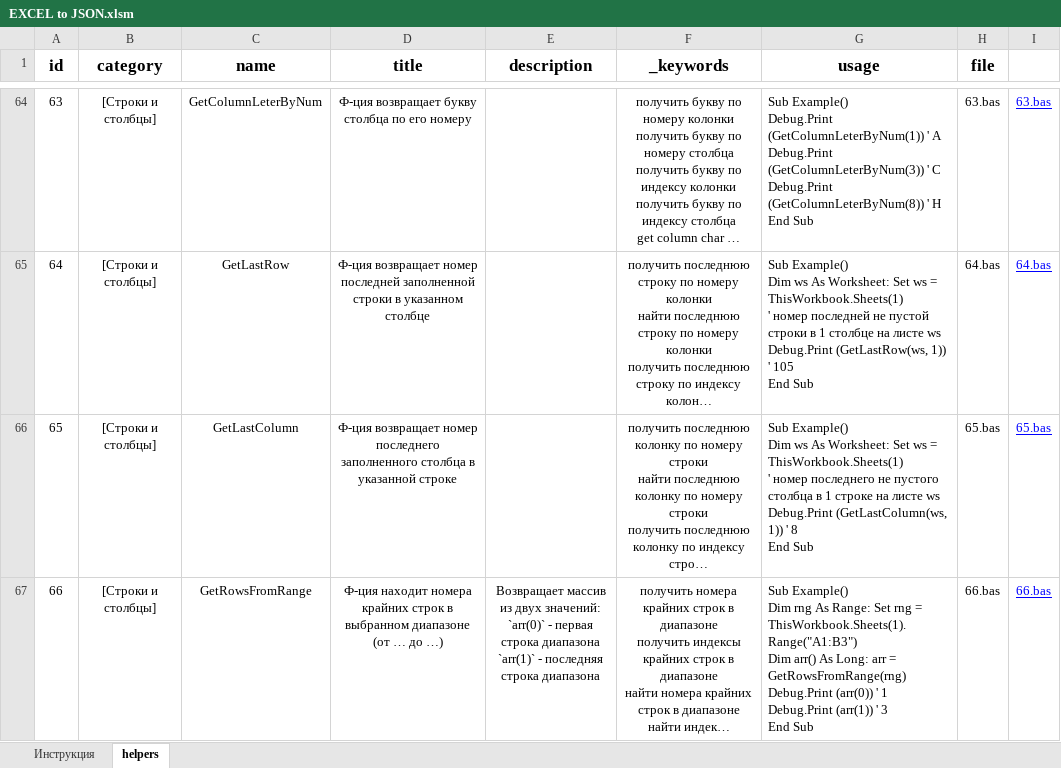
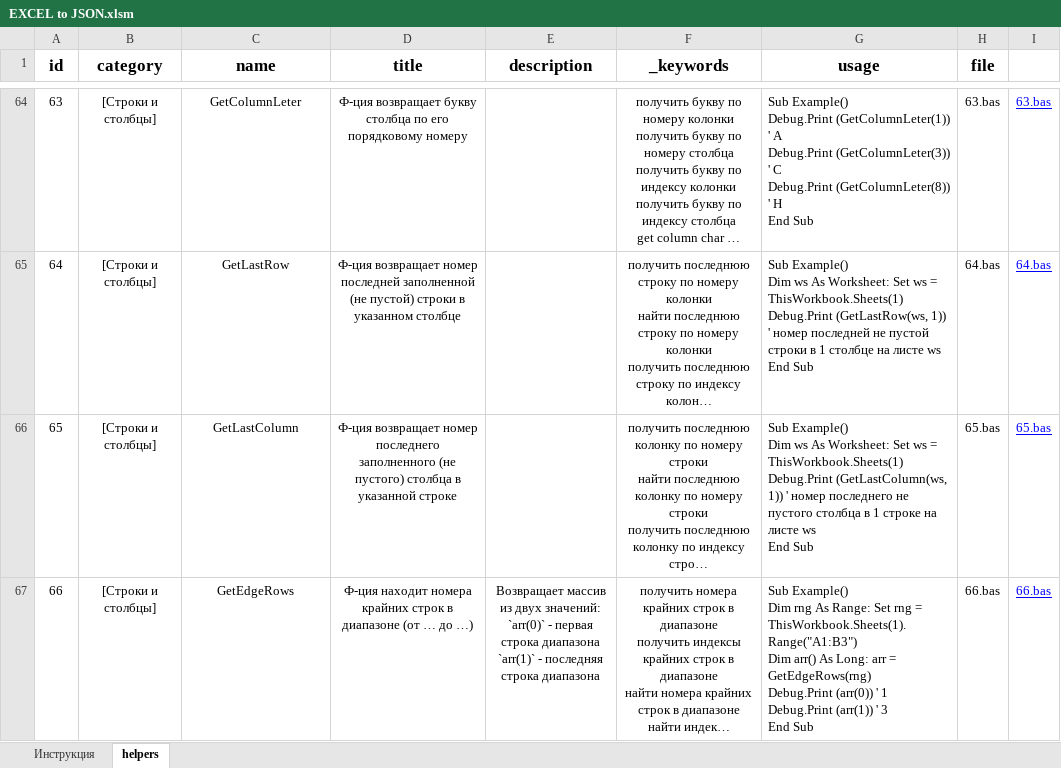
Before and after one commit to akzhar/vba-helpers-api, an Excel workbook: data/EXCEL to JSON.xlsm, sheet helpers, drawn as a sheet; only a part is shown, gaps mark what is left out; long unchanged cells end in …; values as stored, in another font and other column widths than the file's, no borders; table styles not drawn; ↵ is a line break in a cell; the diff covers the shown part only; the diff names each change by its address in the sheet, - before the commit and + after, or states it on an @@ line.

Commit message:
Update macros description, title, usage, categories, name

```diff
--- a/data/EXCEL to JSON.xlsm (sheet helpers)
+++ b/data/EXCEL to JSON.xlsm (sheet helpers)
-C64 (name): GetColumnLeterByNum
+C64 (name): GetColumnLeter
-D64 (title): …по его номеру
+D64 (title): …по его порядковому номеру
-G64 (usage): …Example() ↵ Debug.Print (GetColumnLeterByNum(1)) ' A ↵ Debug.Print (GetColumnLeterByNum(3)) ' C ↵ Debug.Print (GetColumnLeterByNum(8)) ' H…
+G64 (usage): …Example() ↵ Debug.Print (GetColumnLeter(1)) ' A ↵ Debug.Print (GetColumnLeter(3)) ' C ↵ Debug.Print (GetColumnLeter(8)) ' H…
-D65 (title): …последней заполненной строки в…
+D65 (title): …последней заполненной (не пустой) строки в…
-G65 (usage): …= ThisWorkbook.Sheets(1) ↵ ' номер последней не пустой строки в 1 столбце на листе ws ↵ Debug.Print (GetLastRow(ws, 1)) ' 105 ↵ End Sub
+G65 (usage): …= ThisWorkbook.Sheets(1) ↵ Debug.Print (GetLastRow(ws, 1)) ' номер последней не пустой строки в 1 столбце на листе ws ↵ End Sub
-D66 (title): …последнего заполненного столбца в…
+D66 (title): …последнего заполненного (не пустого) столбца в…
-G66 (usage): …= ThisWorkbook.Sheets(1) ↵ ' номер последнего не пустого столбца в 1 строке на листе ws ↵ Debug.Print (GetLastColumn(ws, 1)) ' 8 ↵ End Sub
+G66 (usage): …= ThisWorkbook.Sheets(1) ↵ Debug.Print (GetLastColumn(ws, 1)) ' номер последнего не пустого столбца в 1 строке на листе ws ↵ End Sub
-C67 (name): GetRowsFromRange
+C67 (name): GetEdgeRows
-D67 (title): …строк в выбранном диапазоне (от…
+D67 (title): …строк в диапазоне (от…
-G67 (usage): …arr = GetRowsFromRange(rng) ↵ Debug.Print (arr(0))…
+G67 (usage): …arr = GetEdgeRows(rng) ↵ Debug.Print (arr(0))…
```
Also changed, not shown: 138 edited cells elsewhere in this sheet, 40 other files.
